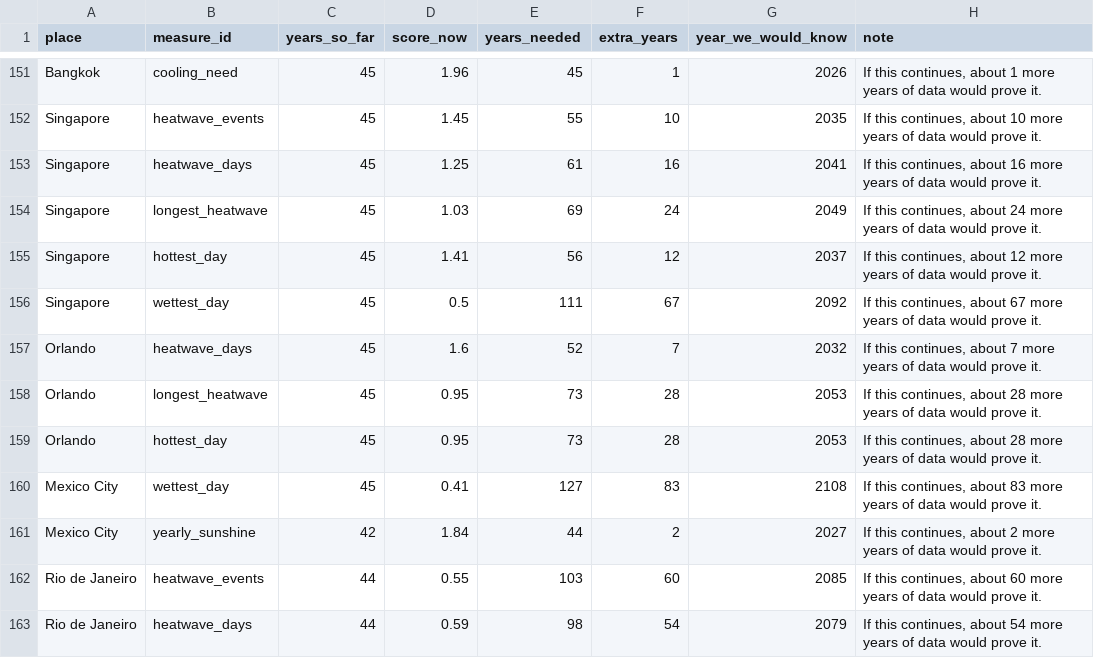
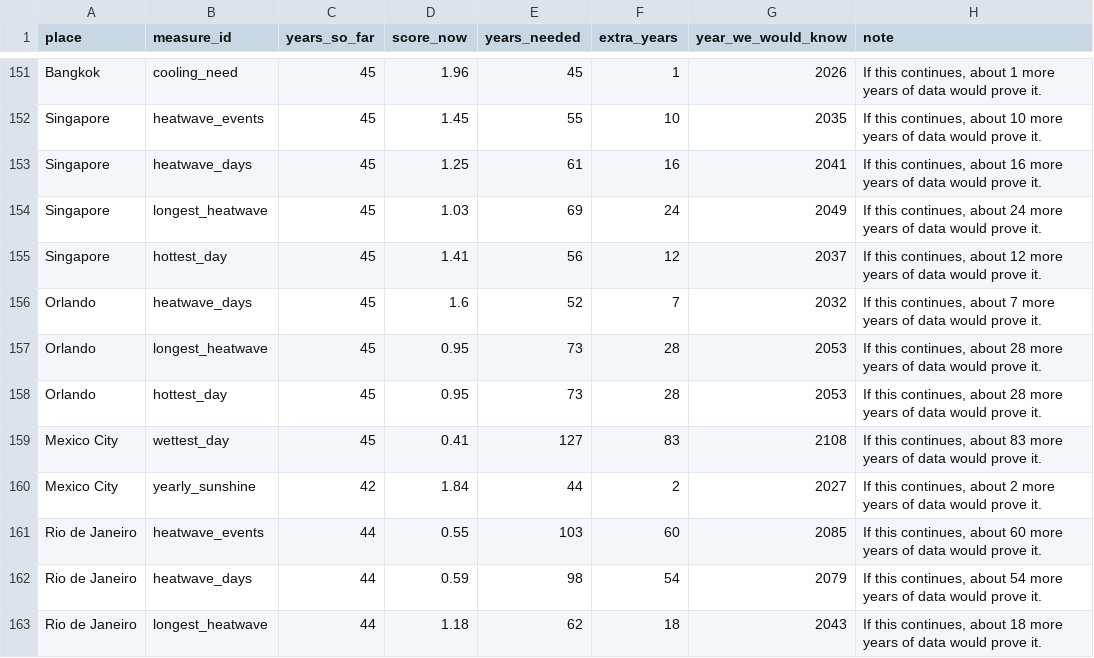
Before and after one commit to NaveenHerath/Mostly-Significant, a CSV file: data-generation/data/results/years_to_know.csv, drawn as a sheet; only a part is shown, gaps mark what is left out; the shorter side is filled out with more unchanged rows.

```diff
--- a/data-generation/data/results/years_to_know.csv
+++ b/data-generation/data/results/years_to_know.csv
@@ -155,3 +155,2 @@ Singapore,longest_heatwave,45,1.03,69,24,2049,"If this continues, about 24 more
 Singapore,hottest_day,45,1.41,56,12,2037,"If this continues, about 12 more years of data would prove it."
-Singapore,wettest_day,45,0.5,111,67,2092,"If this continues, about 67 more years of data would prove it."
 Orlando,heatwave_days,45,1.6,52,7,2032,"If this continues, about 7 more years of data would prove it."
```
Also changed, not shown: data-generation/data/clean/data_checks.csv, data-generation/data/results/results.csv, 23 other files.
